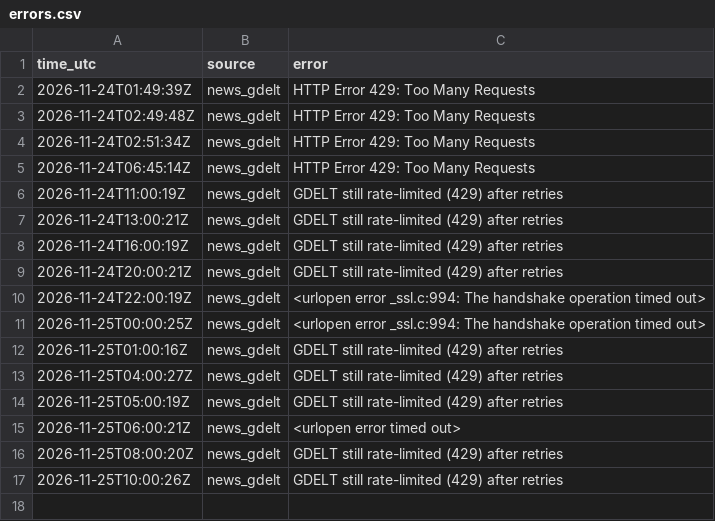
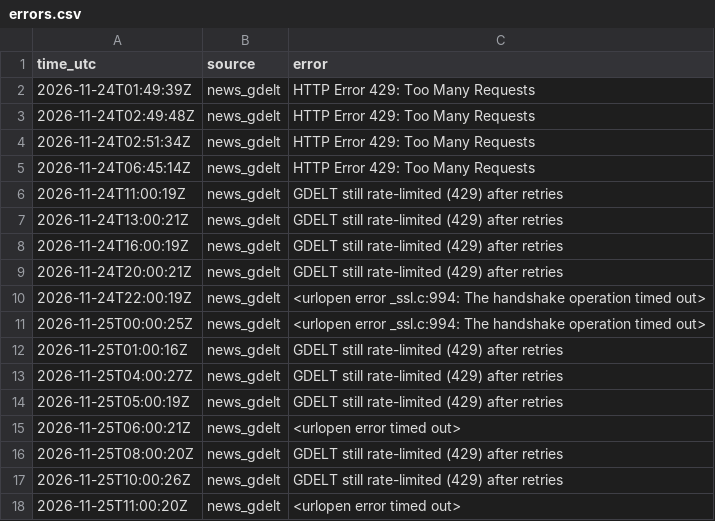
Before and after one commit to JonHagwood/crypto-data, a CSV file: data/errors.csv, drawn as a sheet.

```diff
--- a/data/errors.csv
+++ b/data/errors.csv
@@ -17 +17,2 @@ time_utc,source,error
 2026-11-25T10:00:26Z,news_gdelt,GDELT still rate-limited (429) after retries
+2026-11-25T11:00:20Z,news_gdelt,<urlopen error timed out>
```
Also changed, not shown: data/deribit_btc.csv, data/news.csv, 5 other files.
